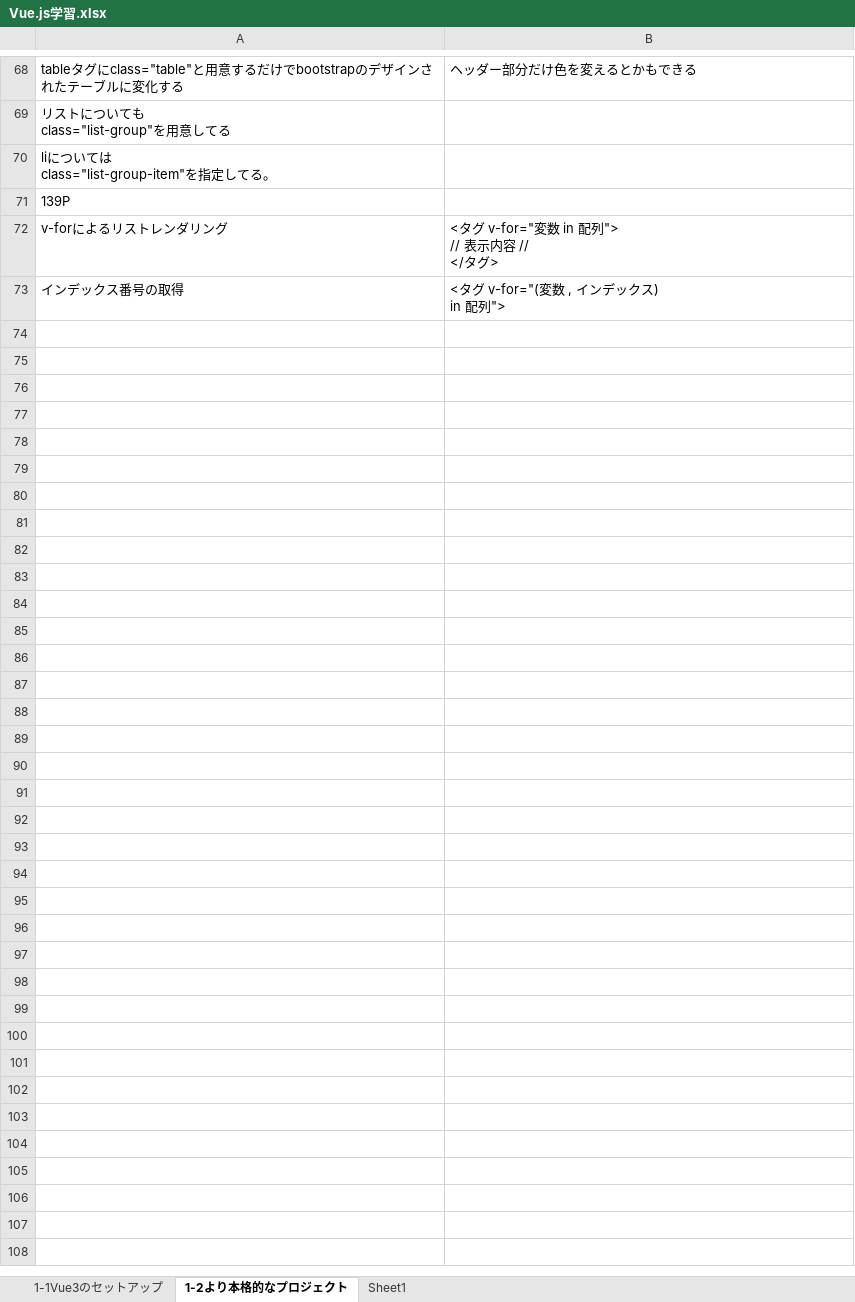
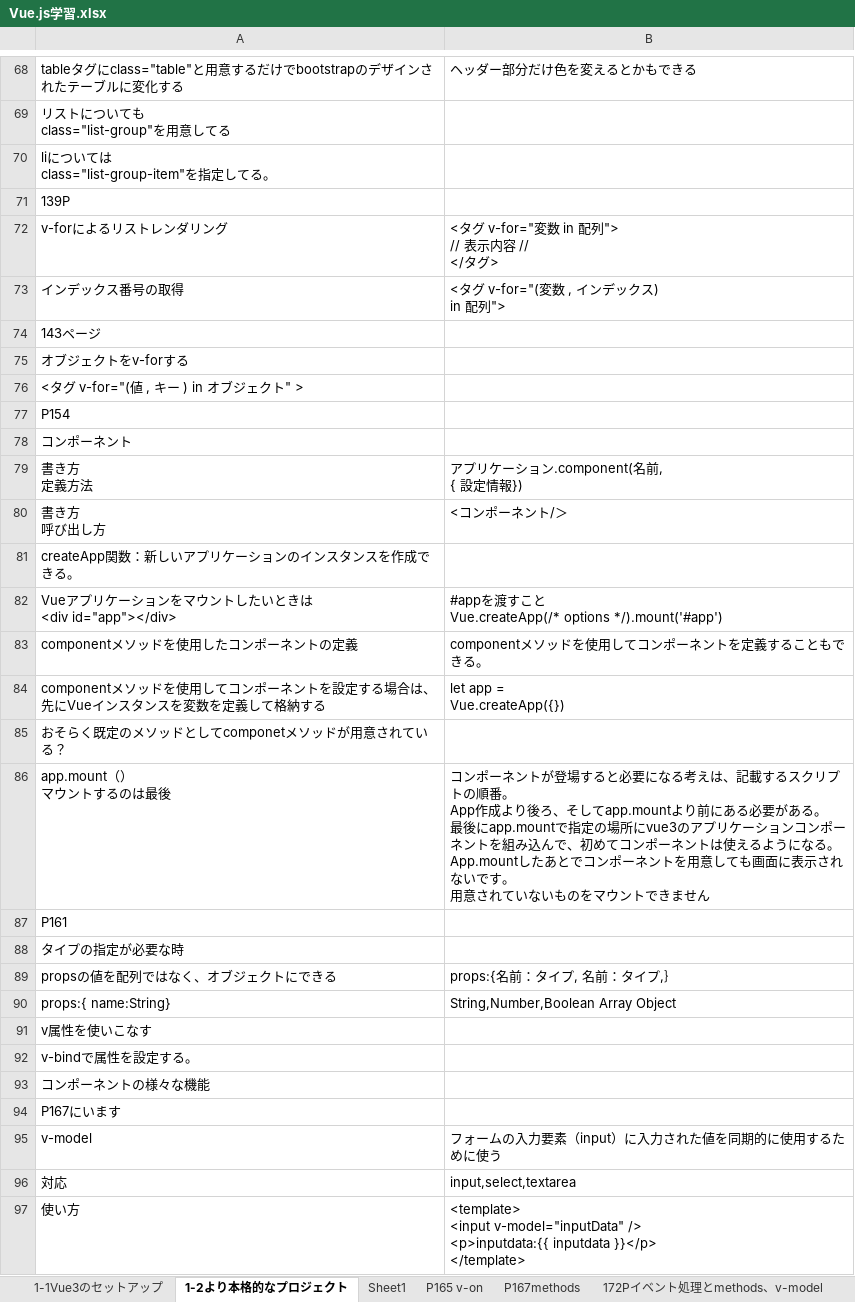
Before and after one commit to akagiryohei/LearningVue.js, an Excel workbook: Vue.js学習.xlsx, sheet 1-2より本格的なプロジェクト, drawn as a sheet; only a part is shown, gaps mark what is left out; values as stored, in another font and other column widths than the file's, no borders; ↵ is a line break in a cell; the diff names each change by its address in the sheet, - before the commit and + after, or states it on an @@ line.

```diff
--- a/Vue.js学習.xlsx (sheet 1-2より本格的なプロジェクト)
+++ b/Vue.js学習.xlsx (sheet 1-2より本格的なプロジェクト)
+sheet tab: P165 v-on
+sheet tab: P167methods
+sheet tab: 172Pイベント処理とmethods、v-model
+row 74: 143ページ
+row 75: オブジェクトをv-forする
+row 76: <タグ v-for="(値 , キー ) in オブジェクト" >
+row 77: P154
+row 78: コンポーネント
+row 79: 書き方 ↵ 定義方法 | アプリケーション.component(名前, ↵ { 設定情報})
+row 80: 書き方 ↵ 呼び出し方 | <コンポーネント/＞
+row 81: createApp関数：新しいアプリケーションのインスタンスを作成できる。
+row 82: Vueアプリケーションをマウントしたいときは ↵ <div id="app"></div> | #appを渡すこと ↵ Vue.createApp(/* options */).mount('#app')
+row 83: componentメソッドを使用したコンポーネントの定義 | componentメソッドを使用してコンポーネントを定義することもできる。
+row 84: componentメソッドを使用してコンポーネントを設定する場合は、先にVueインスタンスを変数を定義して格納する | let app = ↵ Vue.createApp({})
+row 85: おそらく既定のメソッドとしてcomponetメソッドが用意されている？
+row 86: app.mount（） ↵ マウントするのは最後 | コンポーネントが登場すると必要になる考えは、記載するスクリプトの順番。 ↵ App作成より後ろ、そしてapp.mountより前にある必要がある。 ↵ 最後にapp.mountで指定の場所にvue3のアプリケーションコンポーネントを組み込んで、初めてコンポーネントは使えるようになる。 ↵ App.mountしたあとでコンポーネントを用意しても画面に表示されないです。 ↵ 用意されていないものをマウントできません
+row 87: P161
+row 88: タイプの指定が必要な時
+row 89: propsの値を配列ではなく、オブジェクトにできる | props:{名前：タイプ, 名前：タイプ,｝
+row 90: props:{ name:String} | String,Number,Boolean Array Object
+row 91: v属性を使いこなす
+row 92: v-bindで属性を設定する。
+row 93: コンポーネントの様々な機能
+row 94: P167にいます
+row 95: v-model | フォームの入力要素（input）に入力された値を同期的に使用するために使う
+row 96: 対応 | input,select,textarea
+row 97: 使い方 | <template> ↵ <input v-model="inputData" /> ↵ <p>inputdata:{{ inputdata }}</p> ↵ </template>
```
Also changed, not shown: sheet Sheet1, other sheet tabs, 5 other files.
